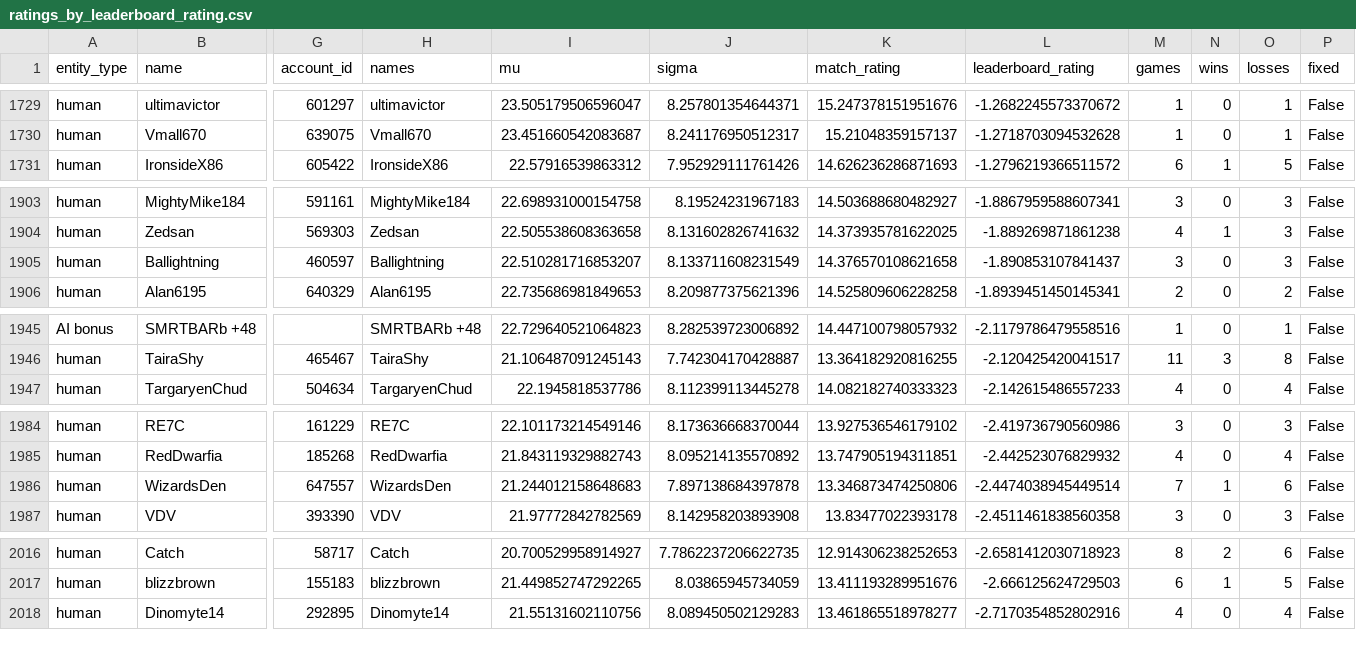
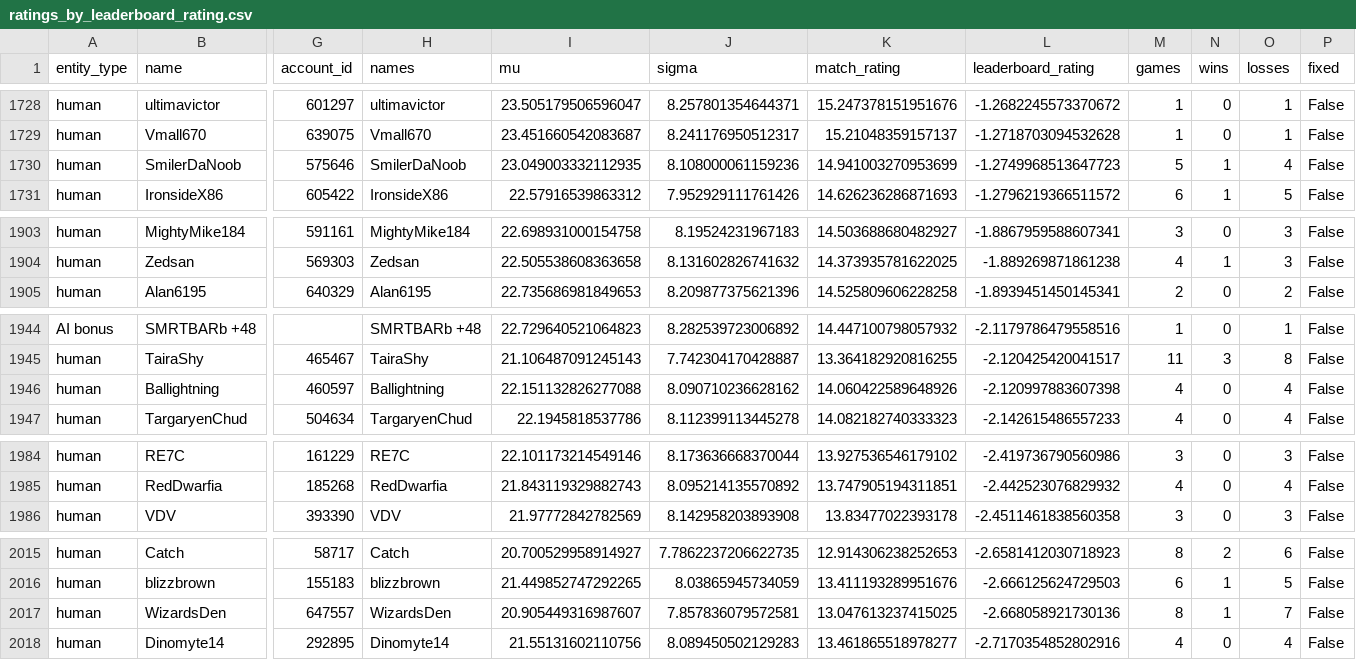
Before and after one commit to Barscrewl/BarbOS, a CSV file: public/ratings_by_leaderboard_rating.csv, drawn as a sheet; only a part is shown, gaps mark what is left out; removed rows and columns are numbered as before the commit, all else as after; rows hold the shown columns only; the diff covers the shown part only; the diff names each change by its address in the sheet, - before the commit and + after, or states it on an @@ line.

```diff
--- a/public/ratings_by_leaderboard_rating.csv
+++ b/public/ratings_by_leaderboard_rating.csv
+row 1730: human | SmilerDaNoob | 575646 | SmilerDaNoob | 23.049003332112935 | 8.108000061159236 | 14.941003270953699 | -1.2749968513647723 | 5 | 1 | 4 | False
-row 1905: human | Ballightning | 460597 | Ballightning | 22.510281716853207 | 8.133711608231549 | 14.376570108621658 | -1.890853107841437 | 3 | 0 | 3 | False
+row 1946: human | Ballightning | 460597 | Ballightning | 22.151132826277088 | 8.090710236628162 | 14.060422589648926 | -2.120997883607398 | 4 | 0 | 4 | False
-row 1986: human | WizardsDen | 647557 | WizardsDen | 21.244012158648683 | 7.897138684397878 | 13.346873474250806 | -2.4474038945449514 | 7 | 1 | 6 | False
+row 2017: human | WizardsDen | 647557 | WizardsDen | 20.905449316987607 | 7.857836079572581 | 13.047613237415025 | -2.668058921730136 | 8 | 1 | 7 | False
```
Also changed, not shown: 4 added rows, 5 removed rows and 12 edited cells elsewhere in this file, data/matches_index.csv, public/fixed_seed/matches.csv, 14 other files.
